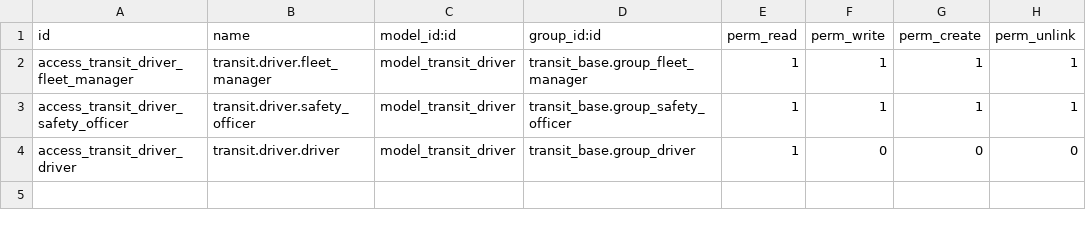
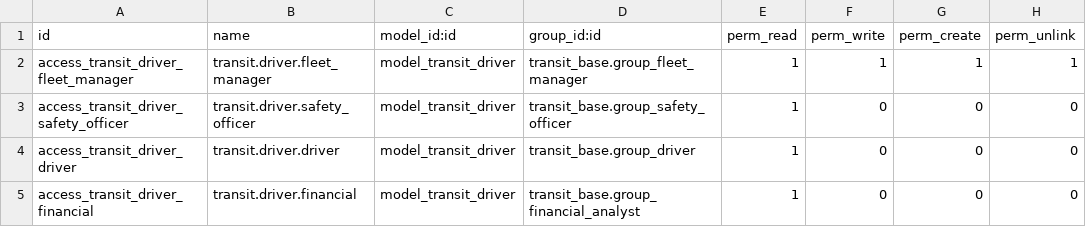
Before and after one commit to vvenkataananya/Odoo-hackton-TransitOps-BHAN, a CSV file: transit_driver/security/ir.model.access.csv, drawn as a sheet.

```diff
--- a/transit_driver/security/ir.model.access.csv
+++ b/transit_driver/security/ir.model.access.csv
@@ -2,3 +2,4 @@ id,name,model_id:id,group_id:id,perm_read,perm_write,perm_create,perm_unlink
 access_transit_driver_fleet_manager,transit.driver.fleet_manager,model_transit_driver,transit_base.group_fleet_manager,1,1,1,1
-access_transit_driver_safety_officer,transit.driver.safety_officer,model_transit_driver,transit_base.group_safety_officer,1,1,1,1
+access_transit_driver_safety_officer,transit.driver.safety_officer,model_transit_driver,transit_base.group_safety_officer,1,0,0,0
 access_transit_driver_driver,transit.driver.driver,model_transit_driver,transit_base.group_driver,1,0,0,0
+access_transit_driver_financial,transit.driver.financial,model_transit_driver,transit_base.group_financial_analyst,1,0,0,0
```
Also changed, not shown: transit_base/security/ir.model.access.csv, transit_dashboard/security/ir.model.access.csv, 27 other files.
